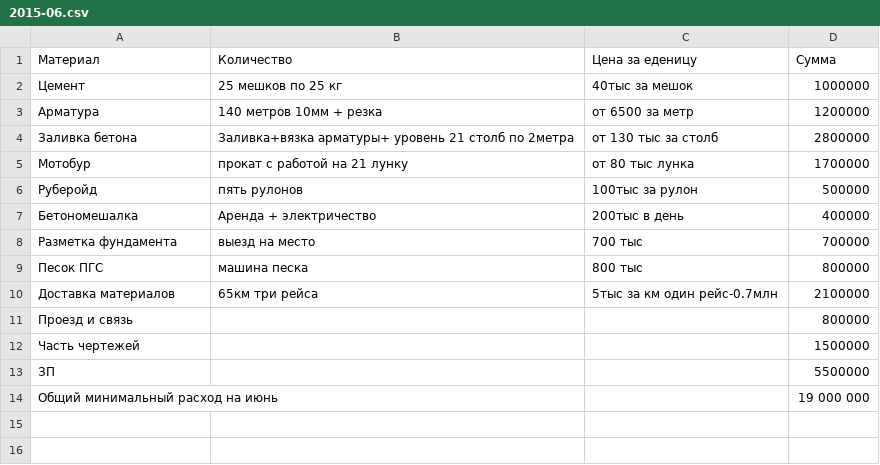
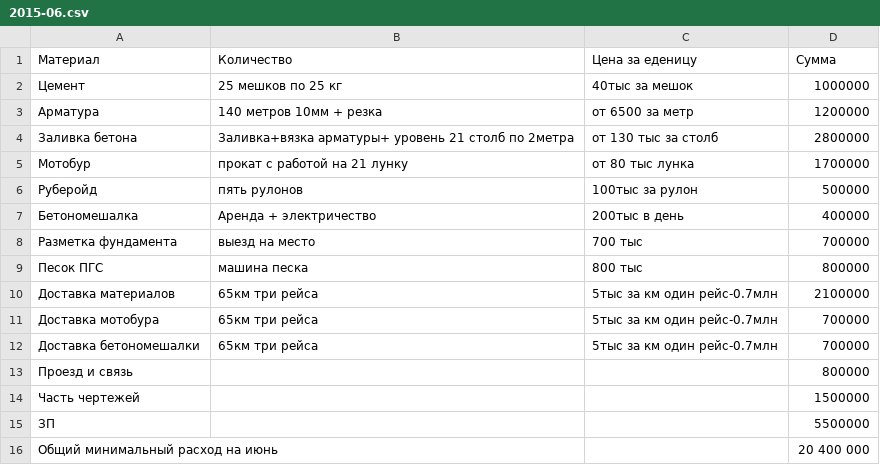
Before and after one commit to peter-hanzo/KD, a CSV file: Документы/Планируемые расходы/2015-06.csv, drawn as a sheet.

Commit message:
добавил доставку
не учел ранее доставку мотобура и бетономешалки

```diff
--- a/Документы/Планируемые расходы/2015-06.csv
+++ b/Документы/Планируемые расходы/2015-06.csv
@@ -10,2 +10,4 @@
 Доставка материалов,65км три рейса,5тыс за км один рейс-0.7млн,2100000
+Доставка мотобура,65км три рейса,5тыс за км один рейс-0.7млн,700000
+Доставка бетономешалки,65км три рейса,5тыс за км один рейс-0.7млн,700000
 Проезд и связь,,,800000
@@ -13,2 +15,2 @@
 ЗП,,,5500000
-Общий минимальный расход на июнь,,,19 000 000
+Общий минимальный расход на июнь,,,20 400 000
```
